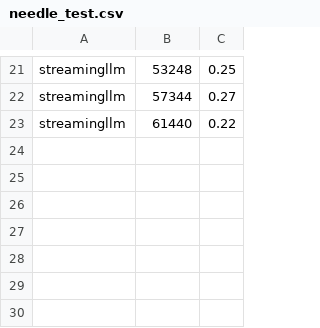
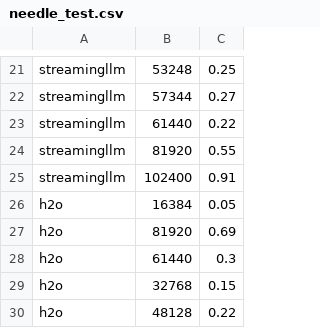
Before and after one commit to ranonrkm/TriForce-legacy, a CSV file: needle_test.csv, drawn as a sheet; only a part is shown, gaps mark what is left out.

Commit message:
test PR

```diff
--- a/needle_test.csv
+++ b/needle_test.csv
@@ -23 +23,8 @@ streamingllm,57344,0.27
 streamingllm,61440,0.22
+streamingllm,81920,0.55
+streamingllm,102400,0.91
+h2o,16384,0.05
+h2o,81920,0.69
+h2o,61440,0.3
+h2o,32768,0.15
+h2o,48128,0.22
```
Also changed, not shown: 33 other files.
